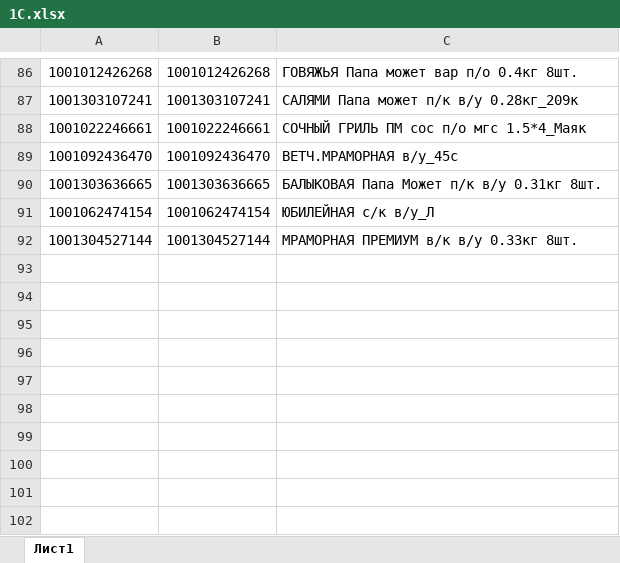
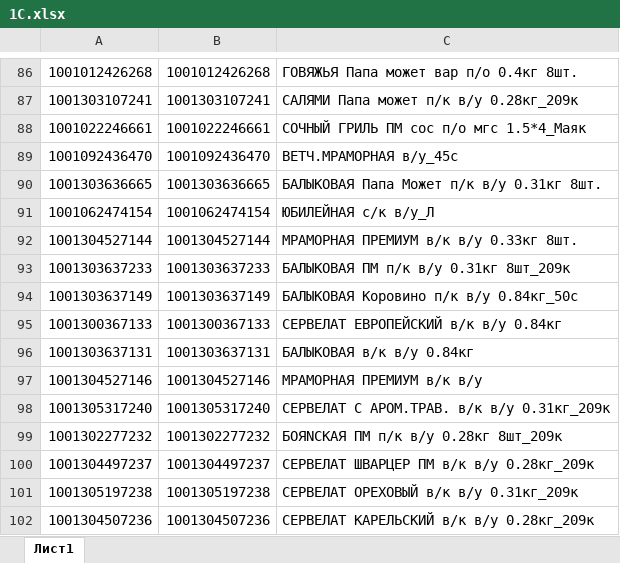
Before and after one commit to Fejanin/ostankino_ki, an Excel workbook: NV_Poliakov/moduls/1С.xlsx, sheet Лист1, drawn as a sheet; only a part is shown, gaps mark what is left out; values as stored, in another font and other column widths than the file's, no borders; the diff names each change by its address in the sheet, - before the commit and + after, or states it on an @@ line.

```diff
--- a/NV_Poliakov/moduls/1С.xlsx (sheet Лист1)
+++ b/NV_Poliakov/moduls/1С.xlsx (sheet Лист1)
+row 93: 1001303637233 | 1001303637233 | БАЛЫКОВАЯ ПМ п/к в/у 0.31кг 8шт_209к
+row 94: 1001303637149 | 1001303637149 | БАЛЫКОВАЯ Коровино п/к в/у 0.84кг_50с
+row 95: 1001300367133 | 1001300367133 | СЕРВЕЛАТ ЕВРОПЕЙСКИЙ в/к в/у 0.84кг
+row 96: 1001303637131 | 1001303637131 | БАЛЫКОВАЯ в/к в/у 0.84кг
+row 97: 1001304527146 | 1001304527146 | МРАМОРНАЯ ПРЕМИУМ в/к в/у
+row 98: 1001305317240 | 1001305317240 | СЕРВЕЛАТ С АРОМ.ТРАВ. в/к в/у 0.31кг_209к
+row 99: 1001302277232 | 1001302277232 | БОЯNСКАЯ ПМ п/к в/у 0.28кг 8шт_209к
+row 100: 1001304497237 | 1001304497237 | СЕРВЕЛАТ ШВАРЦЕР ПМ в/к в/у 0.28кг_209к
+row 101: 1001305197238 | 1001305197238 | СЕРВЕЛАТ ОРЕХОВЫЙ в/к в/у 0.31кг_209к
+row 102: 1001304507236 | 1001304507236 | СЕРВЕЛАТ КАРЕЛЬСКИЙ в/к в/у 0.28кг_209к
```
Also changed, not shown: NV/moduls/1С.xlsx, SIMF/moduls/1С.xlsx, 6 other files.
